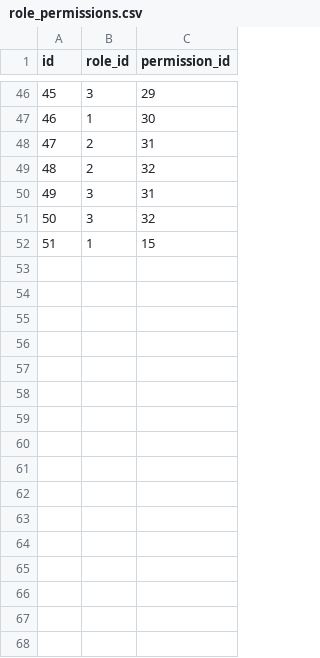
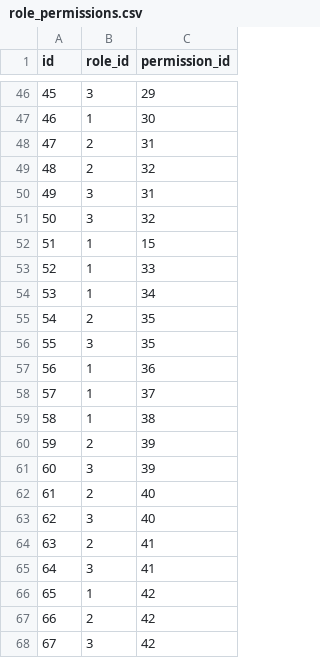
Before and after one commit to vinasLT/auth_service, a CSV file: scripts/src/role_permissions.csv, drawn as a sheet; only a part is shown, gaps mark what is left out; the diff names each change by its address in the sheet, - before the commit and + after, or states it on an @@ line.

```diff
--- a/scripts/src/role_permissions.csv
+++ b/scripts/src/role_permissions.csv
+row 53: 52 | 1 | 33
+row 54: 53 | 1 | 34
+row 55: 54 | 2 | 35
+row 56: 55 | 3 | 35
+row 57: 56 | 1 | 36
+row 58: 57 | 1 | 37
+row 59: 58 | 1 | 38
+row 60: 59 | 2 | 39
+row 61: 60 | 3 | 39
+row 62: 61 | 2 | 40
+row 63: 62 | 3 | 40
+row 64: 63 | 2 | 41
+row 65: 64 | 3 | 41
+row 66: 65 | 1 | 42
+row 67: 66 | 2 | 42
+row 68: 67 | 3 | 42
```
Also changed, not shown: scripts/src/permission.csv, 4 other files.
